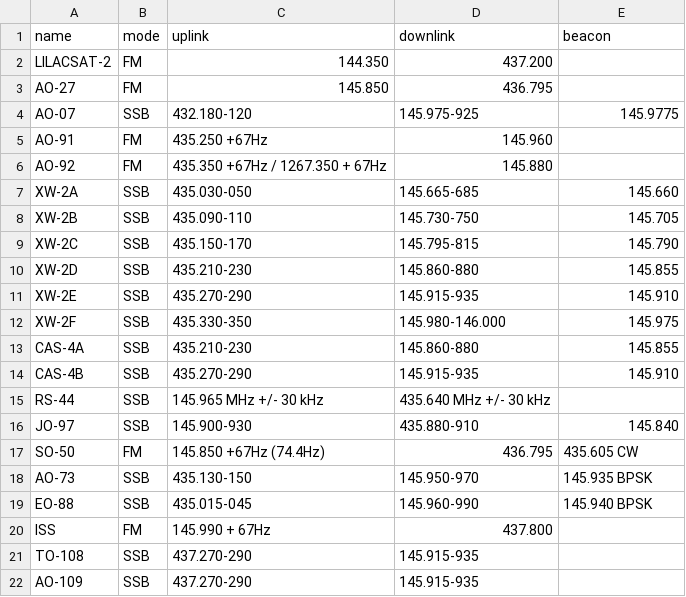
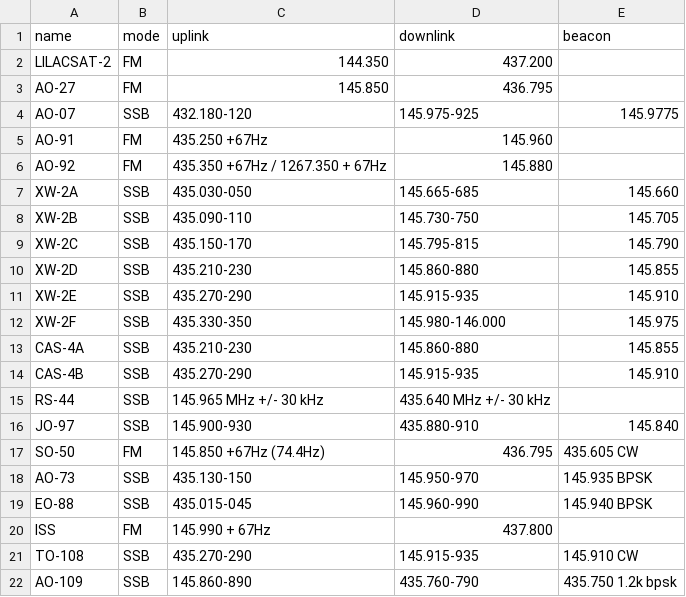
Before and after one commit to olgierd/sat-predictor, a CSV file: app/satellites.csv, drawn as a sheet.

Commit message:
Update satellites.csv

```diff
--- a/app/satellites.csv
+++ b/app/satellites.csv
@@ -20,3 +20,3 @@ EO-88,SSB,435.015-045,145.960-990,145.940 BPSK
 ISS,FM,145.990 + 67Hz,437.800,
-TO-108,SSB,437.270-290,145.915-935,
-AO-109,SSB,437.270-290,145.915-935,
+TO-108,SSB,435.270-290,145.915-935,145.910 CW
+AO-109,SSB,145.860-890,435.760-790,435.750 1.2k bpsk
```
